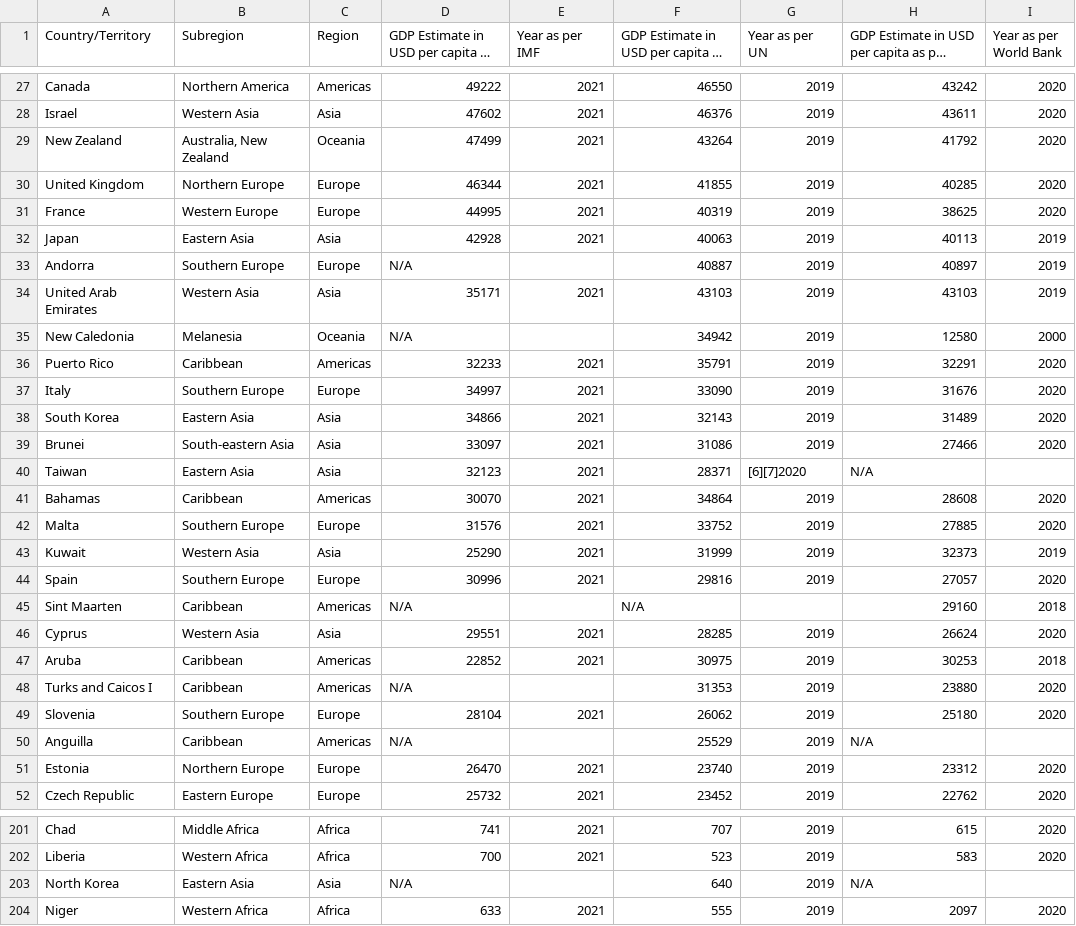
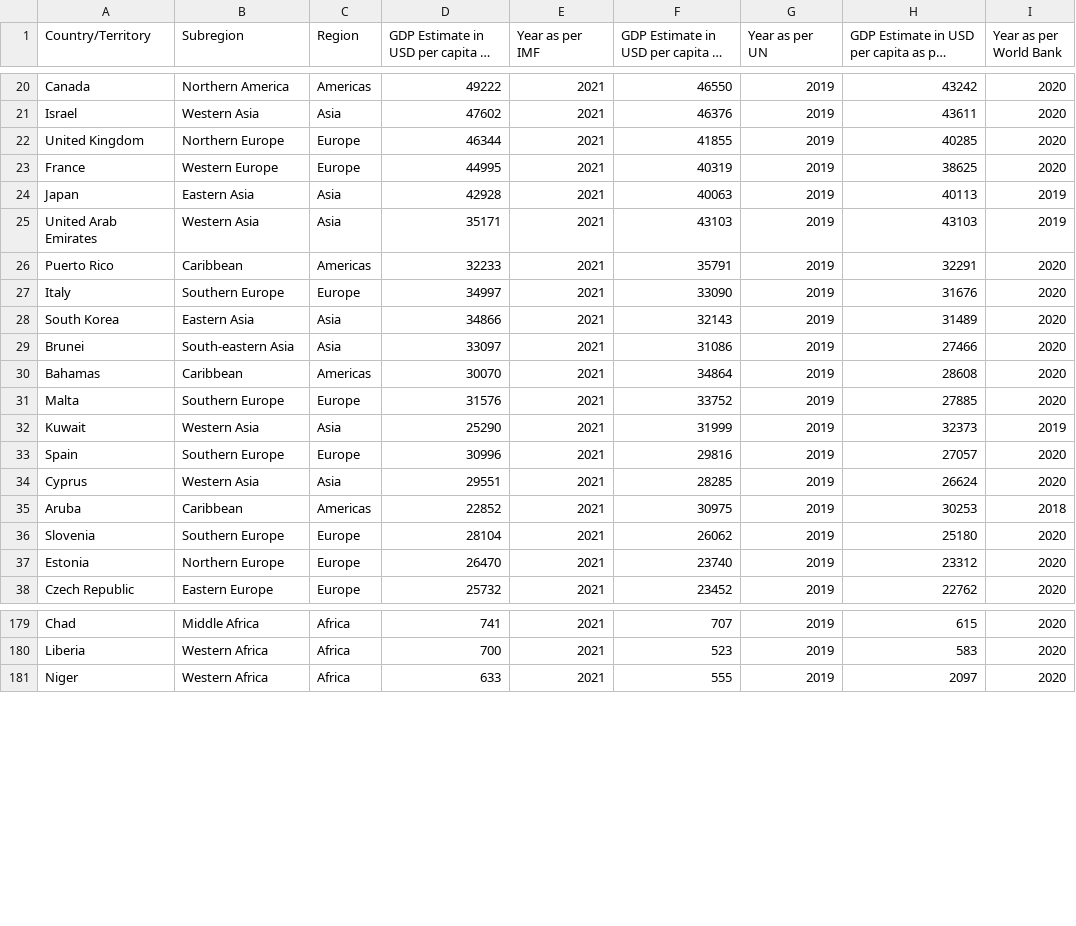
Before and after one commit to IvanaEspinoza/Proyecto-eq3, a CSV file: assignments/GDP_PerCapita.csv, drawn as a sheet; only a part is shown, gaps mark what is left out; long unchanged cells end in …; the diff covers the shown part only; the diff names each change by its address in the sheet, - before the commit and + after, or states it on an @@ line.

Commit message:
proyecto

```diff
--- a/assignments/GDP_PerCapita.csv
+++ b/assignments/GDP_PerCapita.csv
-row 29: New Zealand | Australia, New Zealand | Oceania | 47499 | 2021 | 43264 | 2019 | 41792 | 2020
-row 33: Andorra | Southern Europe | Europe | N/A |  | 40887 | 2019 | 40897 | 2019
-row 35: New Caledonia | Melanesia | Oceania | N/A |  | 34942 | 2019 | 12580 | 2000
-row 40: Taiwan | Eastern Asia | Asia | 32123 | 2021 | 28371 | [6][7]2020 | N/A
-row 45: Sint Maarten | Caribbean | Americas | N/A |  | N/A |  | 29160 | 2018
-row 48: Turks and Caicos I | Caribbean | Americas | N/A |  | 31353 | 2019 | 23880 | 2020
-row 50: Anguilla | Caribbean | Americas | N/A |  | 25529 | 2019 | N/A
-row 203: North Korea | Eastern Asia | Asia | N/A |  | 640 | 2019 | N/A
```
Also changed, not shown: 15 removed rows elsewhere in this file.
